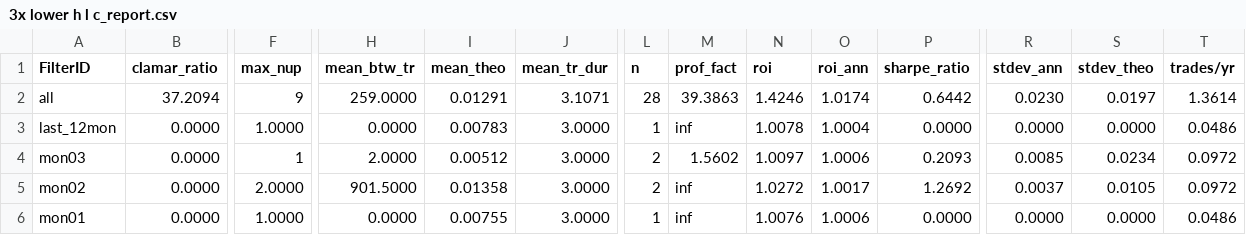
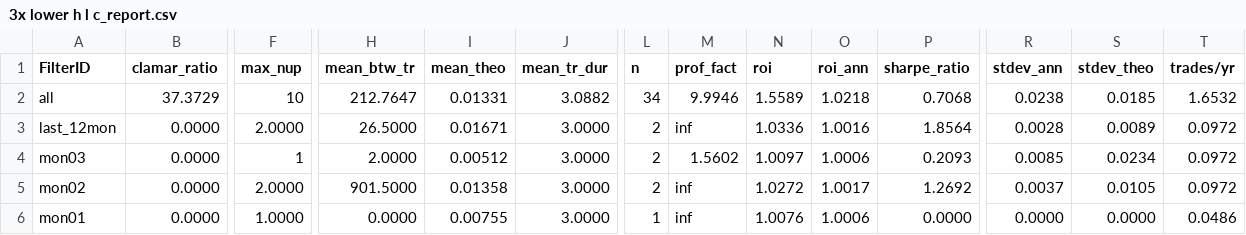
Before and after one commit to TotallyBullshit/quant_sim, a CSV file: quant_sim/reporting/reports/3x lower h l c_report.csv, drawn as a sheet; only a part is shown, gaps mark what is left out; the diff covers the shown part only; the diff names each change by its address in the sheet, - before the commit and + after, or states it on an @@ line.

```diff
--- a/quant_sim/reporting/reports/3x lower h l c_report.csv
+++ b/quant_sim/reporting/reports/3x lower h l c_report.csv
-B2 (clamar_ratio): 37.2094
+B2 (clamar_ratio): 37.3729
-F2 (max_nup): 9
+F2 (max_nup): 10
-H2 (mean_btw_tr): 259.0000
+H2 (mean_btw_tr): 212.7647
-I2 (mean_theo): 0.01291
+I2 (mean_theo): 0.01331
-J2 (mean_tr_dur): 3.1071
+J2 (mean_tr_dur): 3.0882
-L2 (n): 28
+L2 (n): 34
-M2 (prof_fact): 39.3863
+M2 (prof_fact): 9.9946
-N2 (roi): 1.4246
+N2 (roi): 1.5589
-O2 (roi_ann): 1.0174
+O2 (roi_ann): 1.0218
-P2 (sharpe_ratio): 0.6442
+P2 (sharpe_ratio): 0.7068
-R2 (stdev_ann): 0.0230
+R2 (stdev_ann): 0.0238
-S2 (stdev_theo): 0.0197
+S2 (stdev_theo): 0.0185
-T2 (trades/yr): 1.3614
+T2 (trades/yr): 1.6532
-F3 (max_nup): 1.0000
+F3 (max_nup): 2.0000
-H3 (mean_btw_tr): 0.0000
+H3 (mean_btw_tr): 26.5000
-I3 (mean_theo): 0.00783
+I3 (mean_theo): 0.01671
-L3 (n): 1
+L3 (n): 2
-N3 (roi): 1.0078
+N3 (roi): 1.0336
-O3 (roi_ann): 1.0004
+O3 (roi_ann): 1.0016
-P3 (sharpe_ratio): 0.0000
+P3 (sharpe_ratio): 1.8564
-R3 (stdev_ann): 0.0000
+R3 (stdev_ann): 0.0028
-S3 (stdev_theo): 0.0000
+S3 (stdev_theo): 0.0089
-T3 (trades/yr): 0.0486
+T3 (trades/yr): 0.0972
```
Also changed, not shown: 128 edited cells elsewhere in this file, quant_sim/reporting/reports/report.csv, 4 other files.
